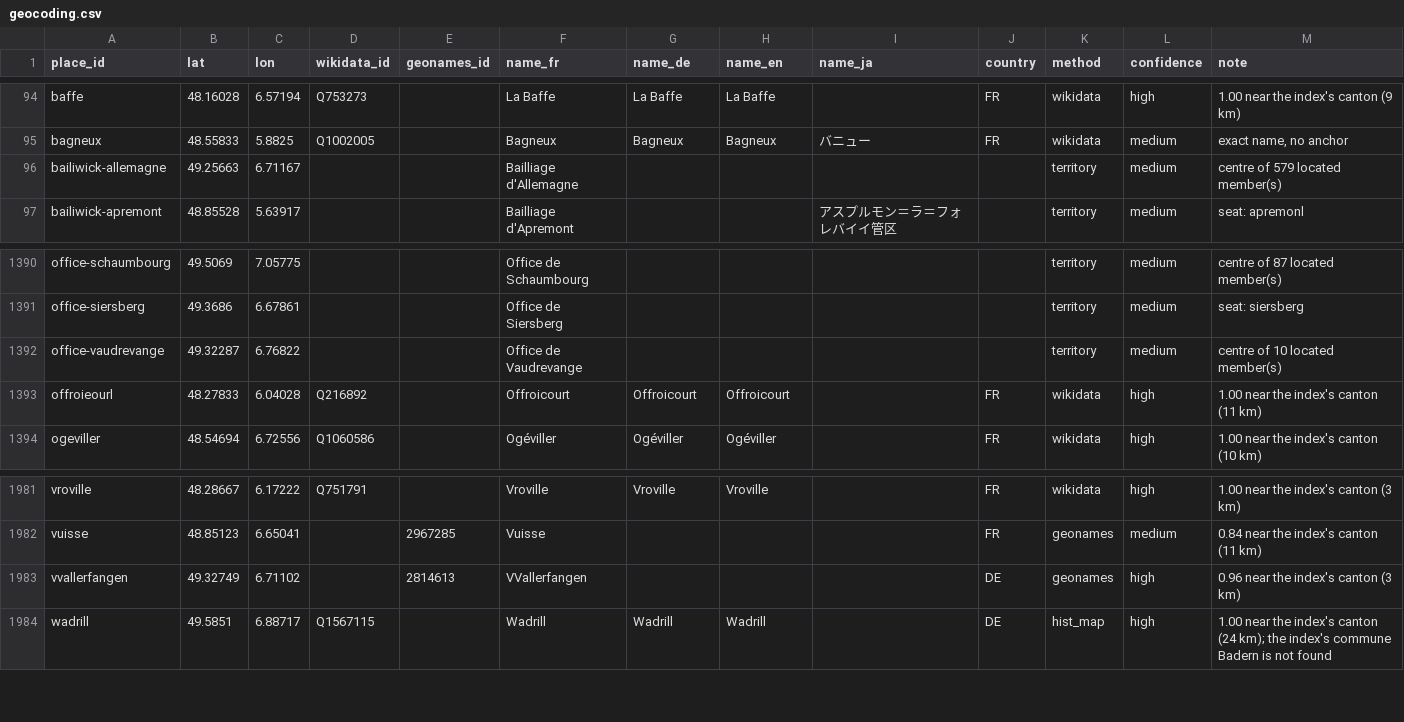
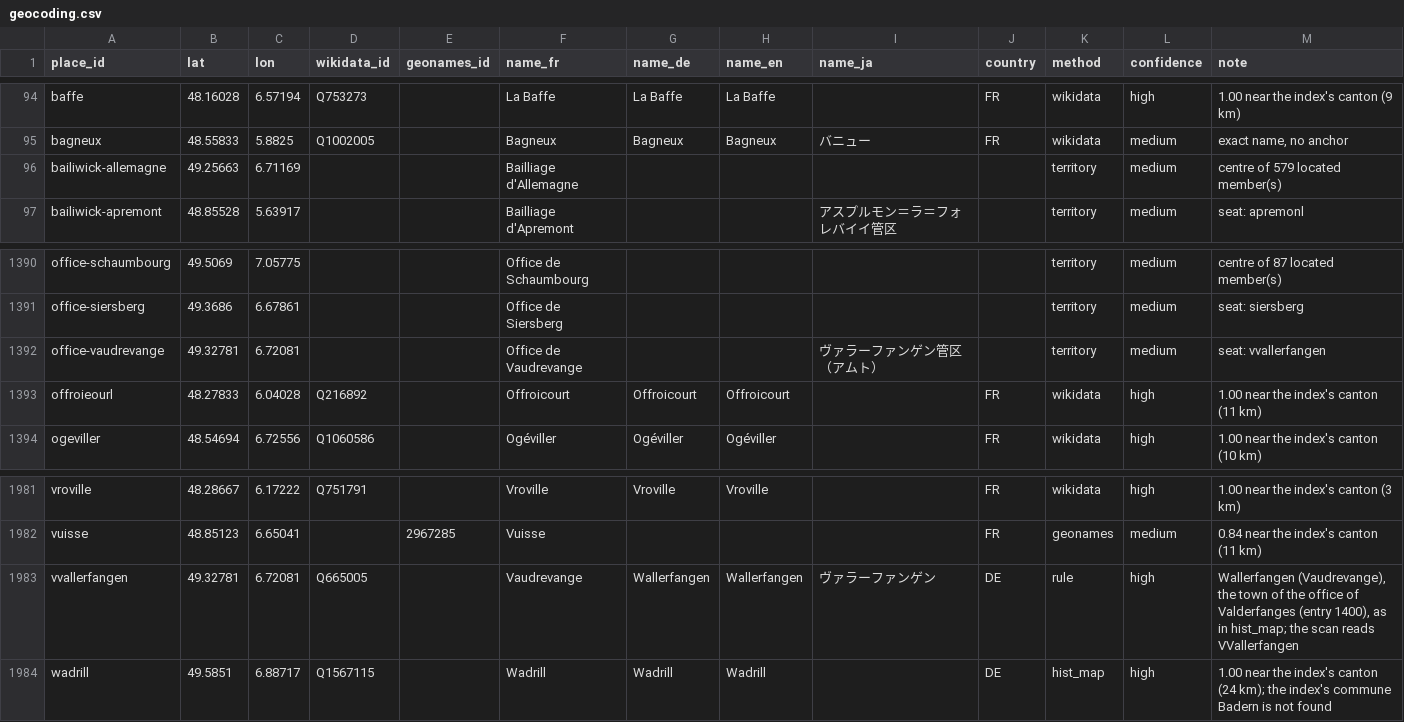
Before and after one commit to skachano/hist-map_dl1594, a CSV file: data/curated/geocoding.csv, drawn as a sheet; only a part is shown, gaps mark what is left out.

```diff
--- a/data/curated/geocoding.csv
+++ b/data/curated/geocoding.csv
@@ -95,3 +95,3 @@ baffe,48.16028,6.57194,Q753273,,La Baffe,La Baffe,La Baffe,,FR,wikidata,high,1.0
 bagneux,48.55833,5.8825,Q1002005,,Bagneux,Bagneux,Bagneux,バニュー,FR,wikidata,medium,"exact name, no anchor"
-bailiwick-allemagne,49.25663,6.71167,,,Bailliage d'Allemagne,,,,,territory,medium,centre of 579 located member(s)
+bailiwick-allemagne,49.25663,6.71169,,,Bailliage d'Allemagne,,,,,territory,medium,centre of 579 located member(s)
 bailiwick-apremont,48.85528,5.63917,,,Bailliage d'Apremont,,,アスプルモン＝ラ＝フォレバイイ管区,,territory,medium,seat: apremonl
@@ -1391,3 +1391,3 @@ office-schaumbourg,49.5069,7.05775,,,Office de Schaumbourg,,,,,territory,medium,
 office-siersberg,49.3686,6.67861,,,Office de Siersberg,,,,,territory,medium,seat: siersberg
-office-vaudrevange,49.32287,6.76822,,,Office de Vaudrevange,,,,,territory,medium,centre of 10 located member(s)
+office-vaudrevange,49.32781,6.72081,,,Office de Vaudrevange,,,ヴァラーファンゲン管区（アムト）,,territory,medium,seat: vvallerfangen
 offroieourl,48.27833,6.04028,Q216892,,Offroicourt,Offroicourt,Offroicourt,,FR,wikidata,high,1.00 near the index's canton (11 km)
@@ -1982,3 +1982,3 @@ vroville,48.28667,6.17222,Q751791,,Vroville,Vroville,Vroville,,FR,wikidata,high,
 vuisse,48.85123,6.65041,,2967285,Vuisse,,,,FR,geonames,medium,0.84 near the index's canton (11 km)
-vvallerfangen,49.32749,6.71102,,2814613,VVallerfangen,,,,DE,geonames,high,0.96 near the index's canton (3 km)
+vvallerfangen,49.32781,6.72081,Q665005,,Vaudrevange,Wallerfangen,Wallerfangen,ヴァラーファンゲン,DE,rule,high,"Wallerfangen (Vaudrevange), the town of the office of Valderfanges (entry 1400), as in hist_map; the scan reads VVallerfangen"
 wadrill,49.5851,6.88717,Q1567115,,Wadrill,Wadrill,Wadrill,,DE,hist_map,high,1.00 near the index's canton (24 km); the index's commune Badern is not found
```
Also changed, not shown: data/curated/entries.csv, data/curated/index_links.csv, 16 other files.
